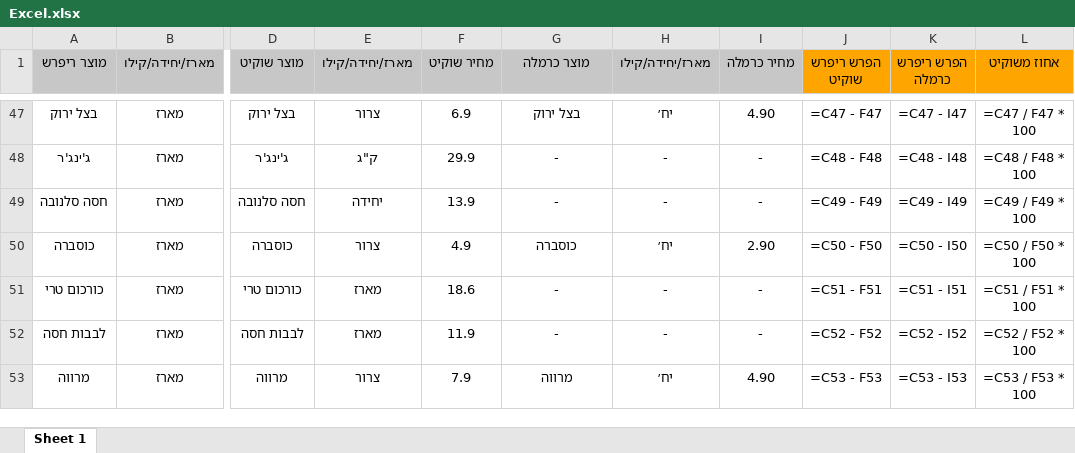
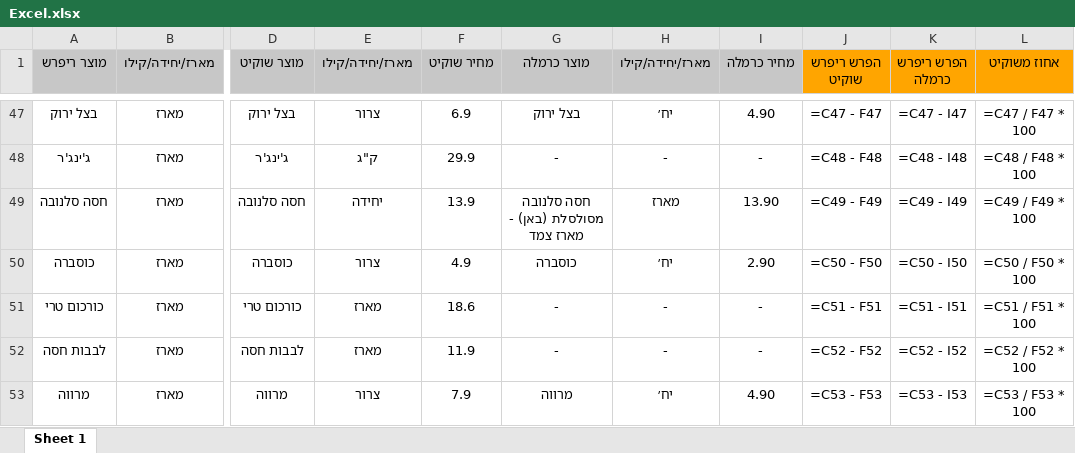
Before and after one commit to Amirr10/Refresh-projectt, an Excel workbook: Excel.xlsx, sheet Sheet 1, drawn as a sheet; only a part is shown, gaps mark what is left out; values as stored, in another font and other column widths than the file's, no borders; formulas without a stored value are shown as written; the diff names each change by its address in the sheet, - before the commit and + after, or states it on an @@ line.

```diff
--- a/Excel.xlsx (sheet Sheet 1)
+++ b/Excel.xlsx (sheet Sheet 1)
-G49 (מוצר כרמלה): -
+G49 (מוצר כרמלה): חסה סלנובה מסולסלת (באן) - מארז צמד
-H49 (מארז/יחידה/קילו): -
+H49 (מארז/יחידה/קילו): מארז
-I49 (מחיר כרמלה): -
+I49 (מחיר כרמלה): 13.90
```
Also changed, not shown: 1 other file.
